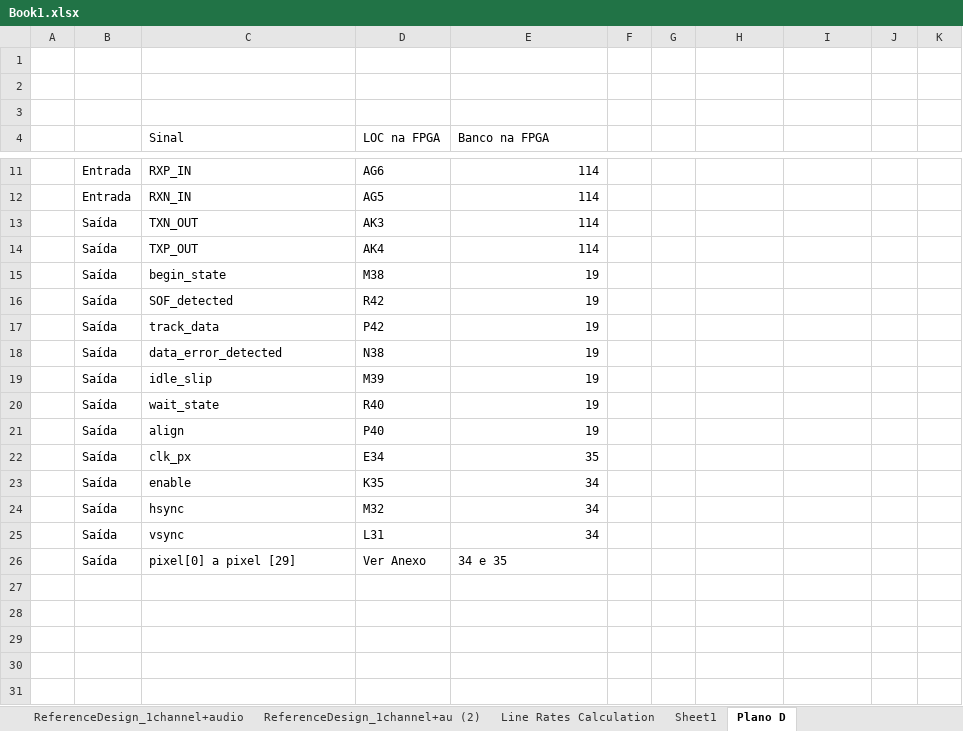
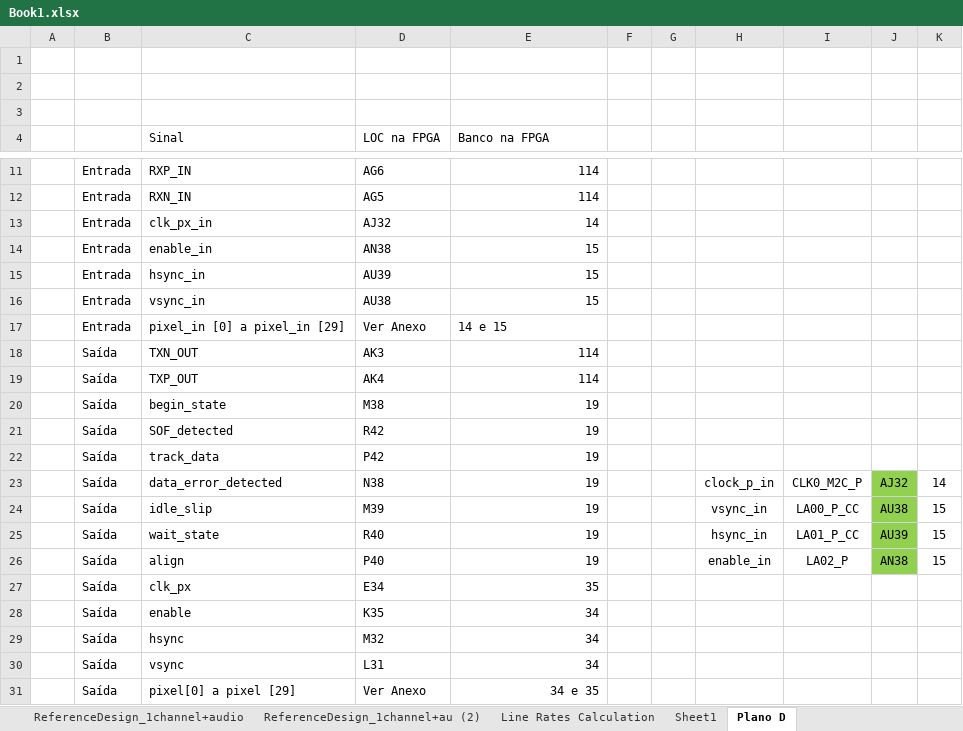
Before and after one commit to marisaoliveira94/Master-Thesis, an Excel workbook: mieec-distrib-v2014/outras_cenas/Book1.xlsx, sheet Plano D, drawn as a sheet; only a part is shown, gaps mark what is left out; values as stored, in another font and other column widths than the file's, no borders; addresses are those after the commit; the diff names each change by its address in the sheet, - before the commit and + after, or states it on an @@ line.

```diff
--- a/mieec-distrib-v2014/outras_cenas/Book1.xlsx (sheet Plano D)
+++ b/mieec-distrib-v2014/outras_cenas/Book1.xlsx (sheet Plano D)
+row 13:  | Entrada | clk_px_in | AJ32 | 14
+row 14:  | Entrada | enable_in | AN38 | 15
+row 15:  | Entrada | hsync_in | AU39 | 15
+row 16:  | Entrada | vsync_in | AU38 | 15
+row 17:  | Entrada | pixel_in [0] a pixel_in [29] | Ver Anexo | 14 e 15
-H23: (empty)
+H23: clock_p_in
-I23: (empty)
+I23: CLK0_M2C_P
-J23: (empty)
+J23: AJ32
-J23:J26 fill: none
+J23:J26 fill: #92D050
-K23: (empty)
+K23: 14
-H24: (empty)
+H24: vsync_in
-I24: (empty)
+I24: LA00_P_CC
-J24: (empty)
+J24: AU38
-K24:K26: (empty)
+K24:K26: 15
-H25: (empty)
+H25: hsync_in
-I25: (empty)
+I25: LA01_P_CC
-J25: (empty)
+J25: AU39
-H26: (empty)
+H26: enable_in
-I26: (empty)
+I26: LA02_P
-J26: (empty)
+J26: AN38
-E31 alignment: left
+E31 alignment: right
```
Also changed, not shown: 39 other files.
